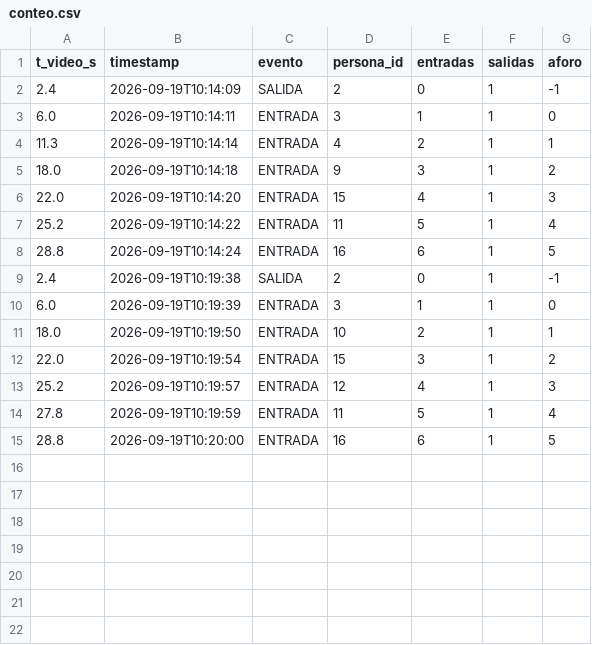
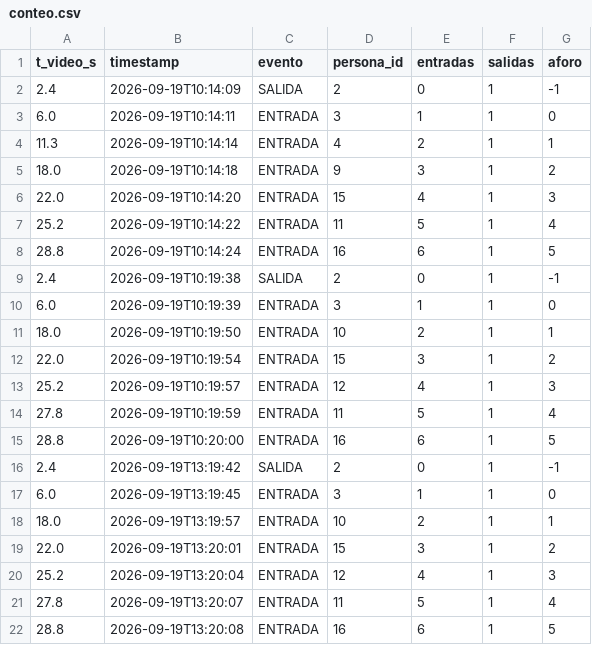
Before and after one commit to capo2786/ejercicios-python, a CSV file: 01-contador-personas/conteo.csv, drawn as a sheet; the diff names each change by its address in the sheet, - before the commit and + after, or states it on an @@ line.

```diff
--- a/01-contador-personas/conteo.csv
+++ b/01-contador-personas/conteo.csv
+row 16: 2.4 | 2026-09-19T13:19:42 | SALIDA | 2 | 0 | 1 | -1
+row 17: 6.0 | 2026-09-19T13:19:45 | ENTRADA | 3 | 1 | 1 | 0
+row 18: 18.0 | 2026-09-19T13:19:57 | ENTRADA | 10 | 2 | 1 | 1
+row 19: 22.0 | 2026-09-19T13:20:01 | ENTRADA | 15 | 3 | 1 | 2
+row 20: 25.2 | 2026-09-19T13:20:04 | ENTRADA | 12 | 4 | 1 | 3
+row 21: 27.8 | 2026-09-19T13:20:07 | ENTRADA | 11 | 5 | 1 | 4
+row 22: 28.8 | 2026-09-19T13:20:08 | ENTRADA | 16 | 6 | 1 | 5
```
Also changed, not shown: 4 other files.
